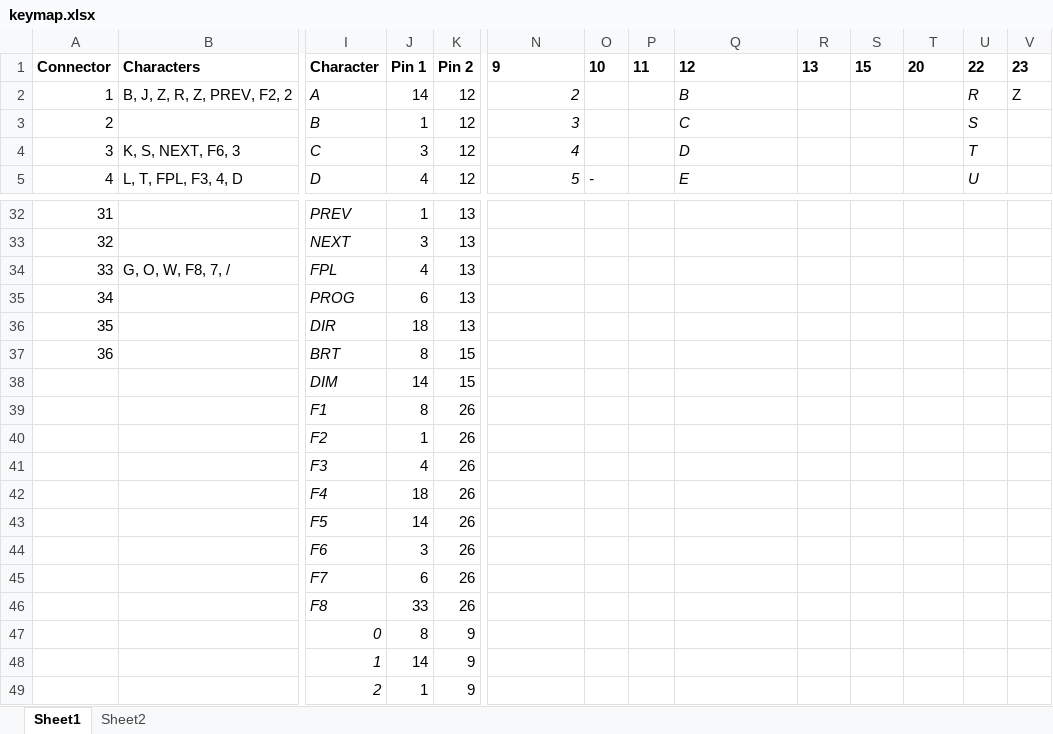
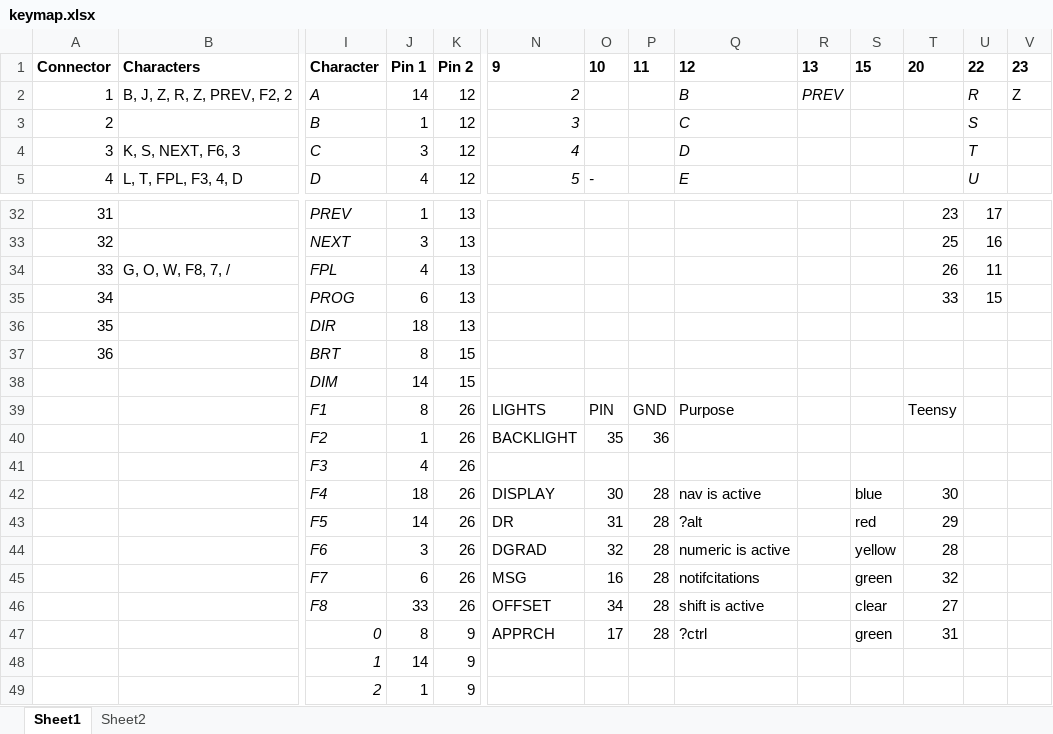
Before and after one commit to riichard/cyberdeck, an Excel workbook: keymap.xlsx, sheet Sheet1, drawn as a sheet; only a part is shown, gaps mark what is left out; values as stored, in another font and other column widths than the file's, no borders; table styles not drawn; removed rows and columns are numbered as before the commit, all else as after; rows hold the shown columns only; the diff covers the shown part only; the diff names each change by its address in the sheet, - before the commit and + after, or states it on an @@ line.

```diff
--- a/keymap.xlsx (sheet Sheet1)
+++ b/keymap.xlsx (sheet Sheet1)
-R2: (empty)
+R2: PREV
-T32: (empty)
+T32: 23
-U32: (empty)
+U32: 17
-T33: (empty)
+T33: 25
-U33: (empty)
+U33: 16
-T34: (empty)
+T34: 26
-U34: (empty)
+U34: 11
-T35: (empty)
+T35: 33
-U35: (empty)
+U35: 15
-row 39:  |  | F1 | 8 | 26
-row 40:  |  | F2 | 1 | 26
+row 39:  |  | F1 | 8 | 26 | LIGHTS | PIN | GND | Purpose |  |  | Teensy
+row 40:  |  | F2 | 1 | 26 | BACKLIGHT | 35 | 36
-row 42:  |  | F4 | 18 | 26
-row 43:  |  | F5 | 14 | 26
-row 44:  |  | F6 | 3 | 26
-row 45:  |  | F7 | 6 | 26
-row 46:  |  | F8 | 33 | 26
-row 47:  |  | 0 | 8 | 9
+row 42:  |  | F4 | 18 | 26 | DISPLAY | 30 | 28 | nav is active |  | blue | 30
+row 43:  |  | F5 | 14 | 26 | DR | 31 | 28 | ?alt |  | red | 29
+row 44:  |  | F6 | 3 | 26 | DGRAD | 32 | 28 | numeric is active |  | yellow | 28
+row 45:  |  | F7 | 6 | 26 | MSG | 16 | 28 | notifcitations |  | green | 32
+row 46:  |  | F8 | 33 | 26 | OFFSET | 34 | 28 | shift is active |  | clear | 27
+row 47:  |  | 0 | 8 | 9 | APPRCH | 17 | 28 | ?ctrl |  | green | 31
```
Also changed, not shown: 31 edited cells elsewhere in this sheet.
